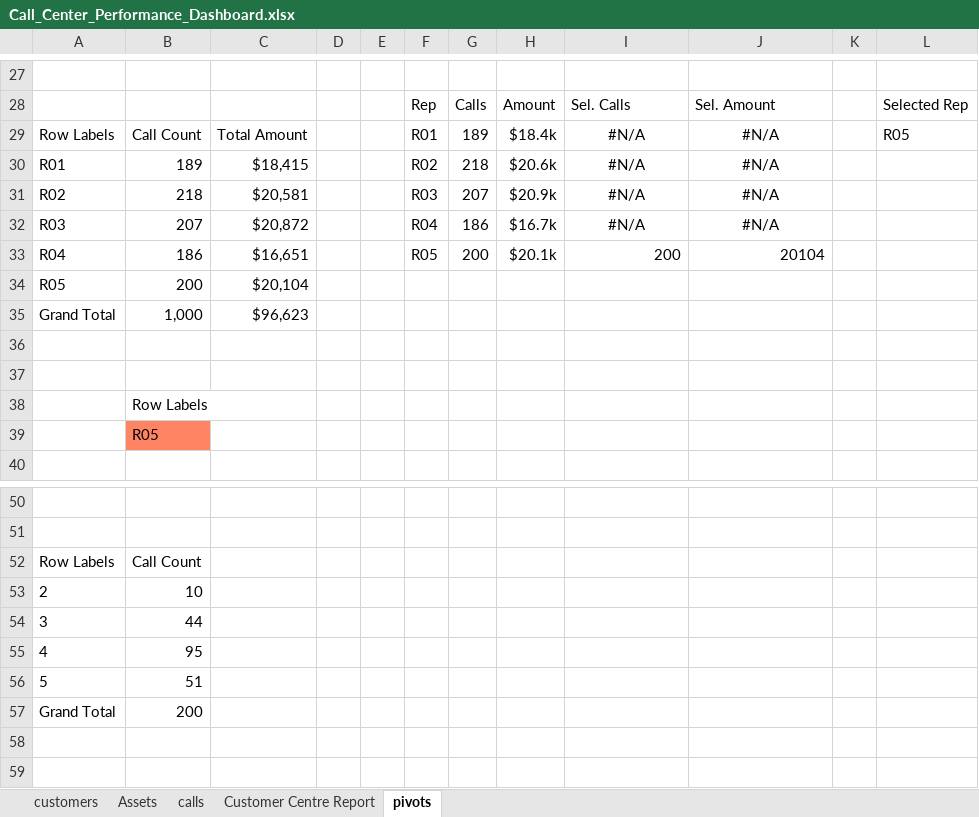
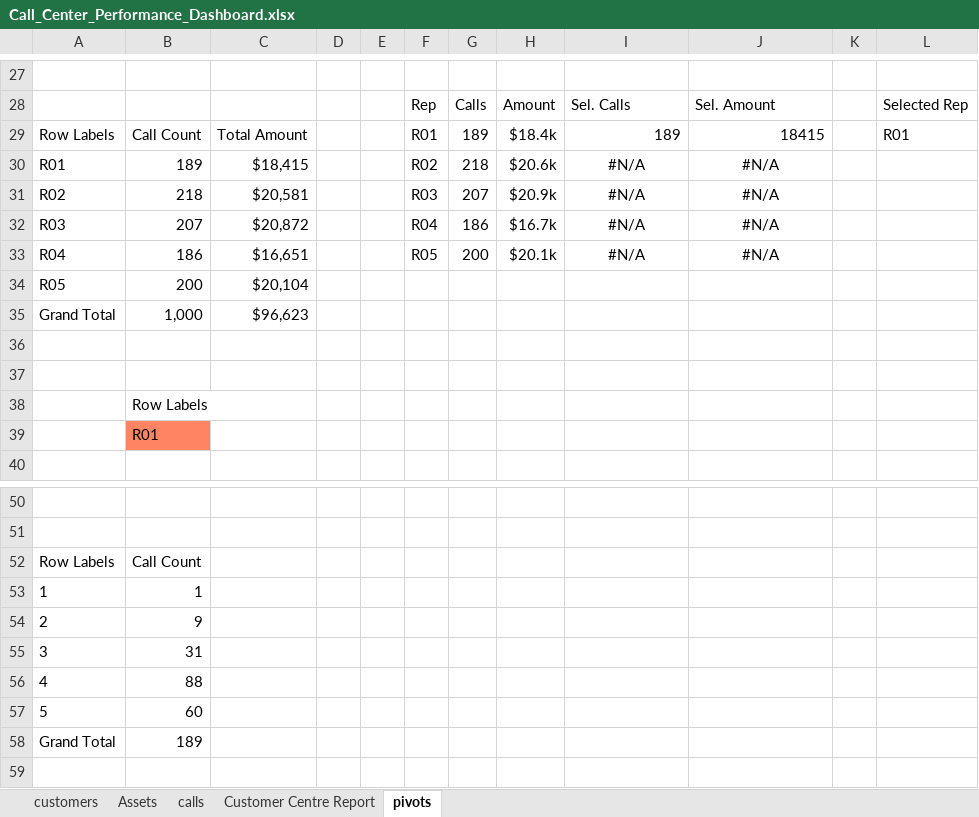
Before and after one commit to ArnobDas1217/excel-call-center-performance-dashboard, an Excel workbook: Call_Center_Performance_Dashboard.xlsx, sheet pivots, drawn as a sheet; only a part is shown, gaps mark what is left out; values as stored, in another font and other column widths than the file's, no borders; charts and pictures not drawn; removed rows and columns are numbered as before the commit, all else as after; the diff covers the shown part only; the diff names each change by its address in the sheet, - before the commit and + after, or states it on an @@ line.

```diff
--- a/Call_Center_Performance_Dashboard.xlsx (sheet pivots)
+++ b/Call_Center_Performance_Dashboard.xlsx (sheet pivots)
-I29: #N/A
+I29: 189
-I29:J29 alignment: center
+I29:J29 alignment: right
-J29: #N/A
+J29: 18415
-L29: R05
+L29: R01
-I33: 200
+I33: #N/A
-I33:J33 alignment: right
+I33:J33 alignment: center
-J33: 20104
+J33: #N/A
-B39: R05
+B39: R01
+row 53: 1 | 1
-B54: 10
+B54: 9
-B55: 44
+B55: 31
-B56: 95
+B56: 88
-B57: 51
+B57: 60
-B58: 200
+B58: 189
-row 58: (empty)
```
Also changed, not shown: 3 added rows, 3 removed rows and 27 edited cells elsewhere in this sheet, charts or pictures.
